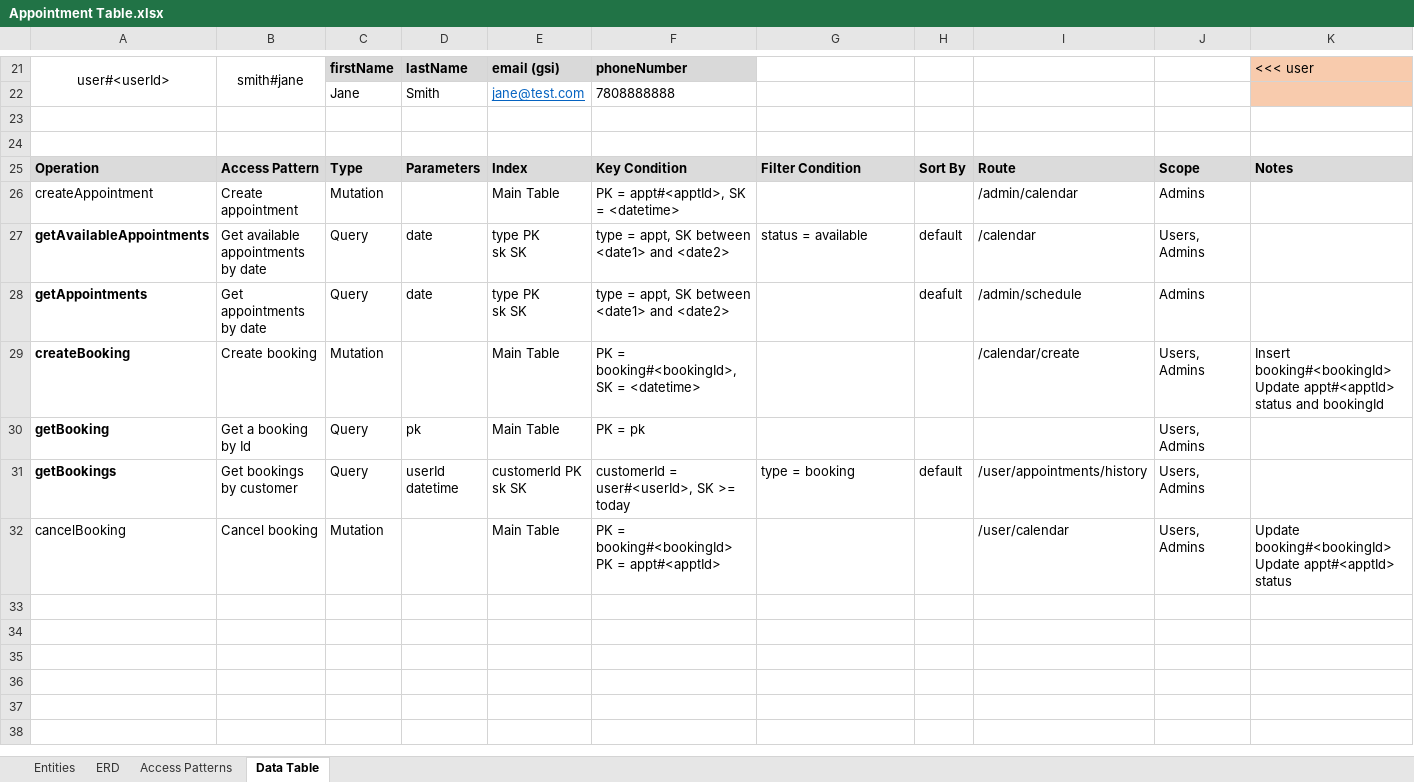
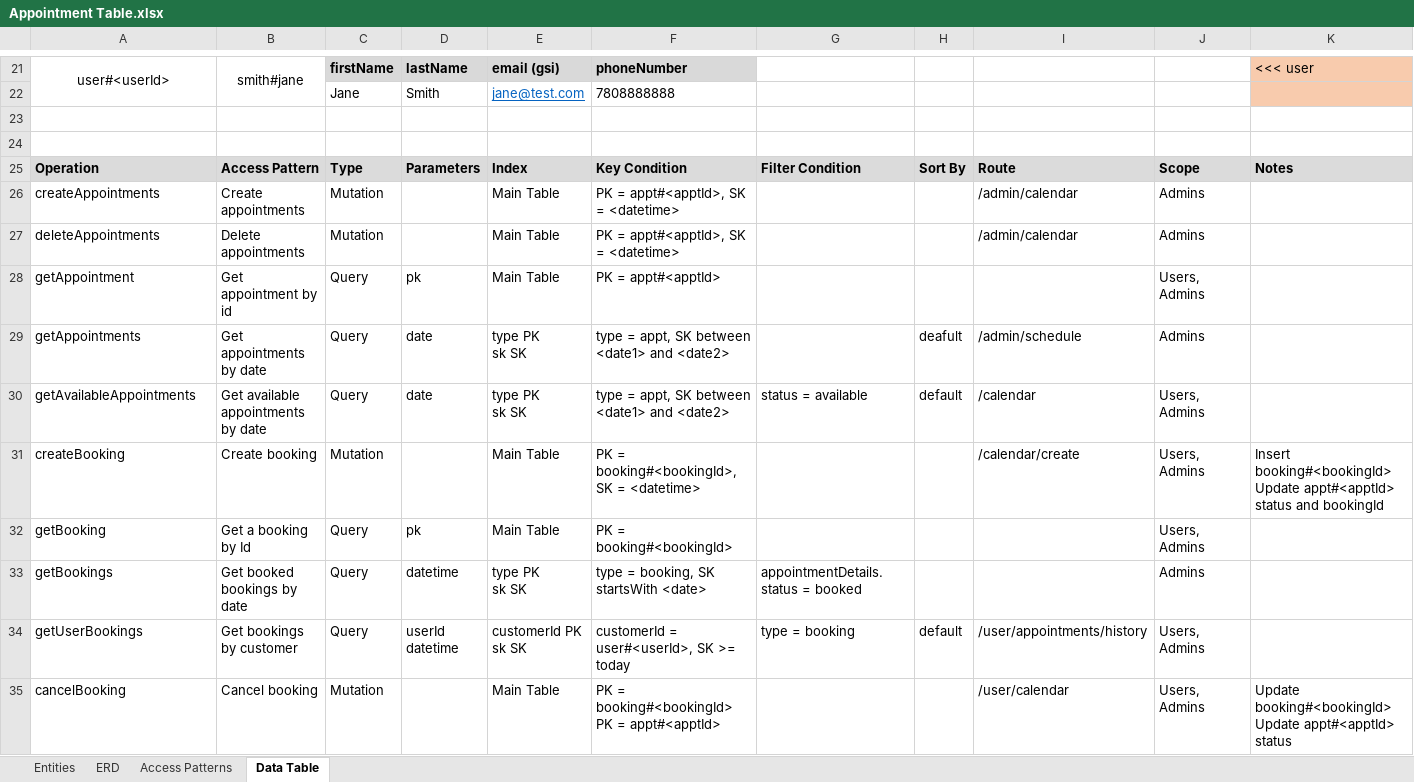
Before and after one commit to eric-bach/schedular, an Excel workbook: docs/Appointment Table.xlsx, sheet Data Table, drawn as a sheet; only a part is shown, gaps mark what is left out; values as stored, in another font and other column widths than the file's, no borders; addresses are those after the commit; ↵ is a line break in a cell; the diff names each change by its address in the sheet, - before the commit and + after, or states it on an @@ line.

Commit message:
Add Booking Reminder notifications (#23)
* Rename getBookings to getUserBookings

* Add getBookings

* Add context

* Split out stacks

* Context

* Clean up

* Add lambda to query dynamodb for upcoming appointments

* Update to tomorrows date

* Send events

* WIP EventBridge

* Hook up EventBridge

* Rename and update to send email
gp

* Email

* Email

* Send email

* Enable appts

```diff
--- a/docs/Appointment Table.xlsx (sheet Data Table)
+++ b/docs/Appointment Table.xlsx (sheet Data Table)
-A26: createAppointment
+A26: createAppointments
-B26: Create appointment
+B26: Create appointments
+row 27: deleteAppointments | Delete appointments | Mutation |  | Main Table | PK = appt#<apptId>, SK = <datetime> |  |  | /admin/calendar | Admins
+row 28: getAppointment | Get appointment by id | Query | pk | Main Table | PK = appt#<apptId> |  |  |  | Users, Admins
@@ row 28 moved to row 29: getAppointments @@
-A30 bold: on
+A30 bold: off
-A31:A32 bold: on
+A31:A32 bold: off
-F32: PK = pk
+F32: PK = booking#<bookingId>
+row 33: getBookings | Get booked bookings by date | Query | datetime | type PK ↵ sk SK | type = booking, SK startsWith <date> | appointmentDetails.status = booked |  |  | Admins
-A34: getBookings
+A34: getUserBookings
-A34 bold: on
+A34 bold: off
```
Also changed, not shown: 29 other files.
